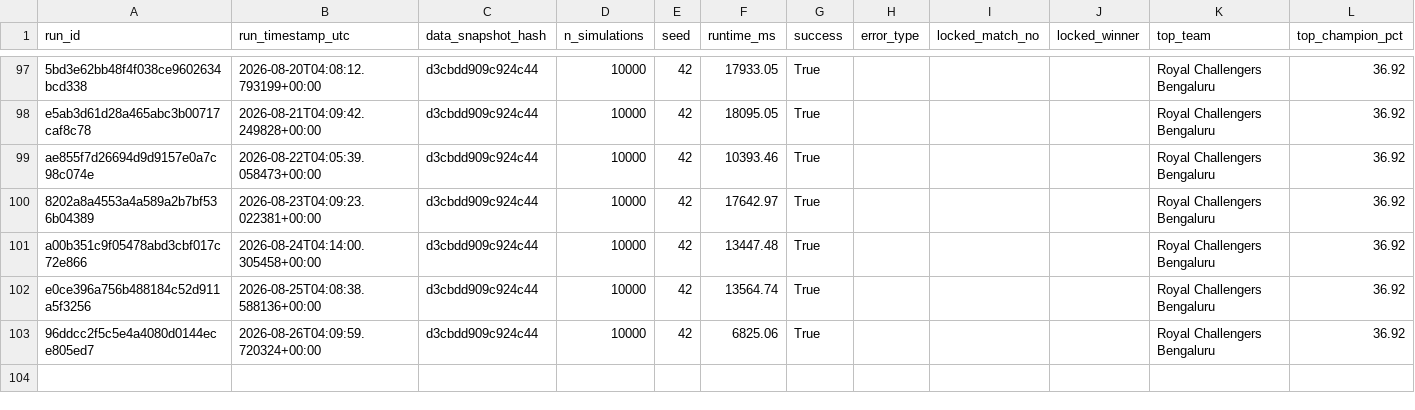
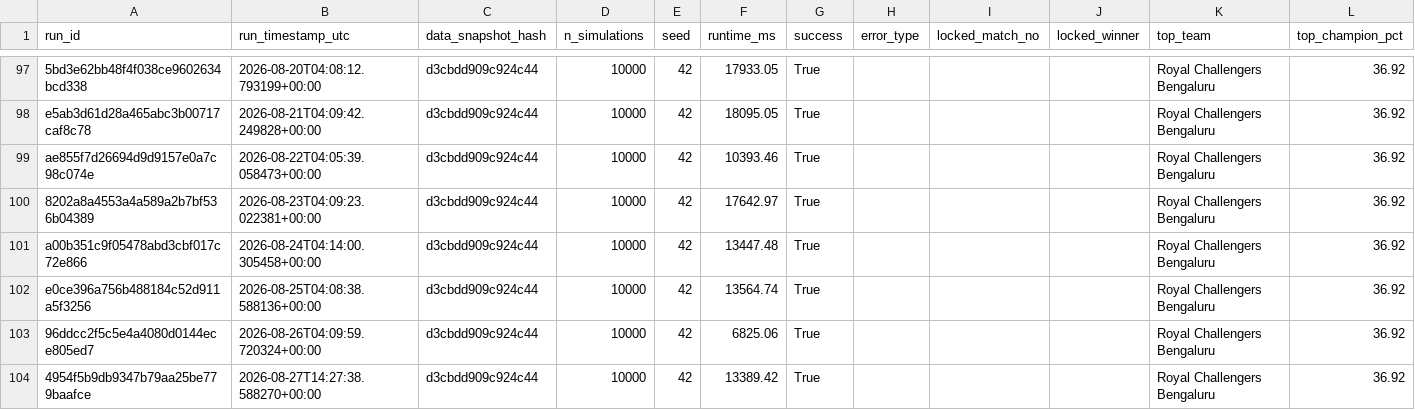
Before and after one commit to Vatsalsrivastava1209/IPL-Predictor, a CSV file: outputs/simulation_runs.csv, drawn as a sheet; only a part is shown, gaps mark what is left out.

```diff
--- a/outputs/simulation_runs.csv
+++ b/outputs/simulation_runs.csv
@@ -103 +103,2 @@ e0ce396a756b488184c52d911a5f3256,2026-08-25T04:08:38.588136+00:00,d3cbdd909c924c
 96ddcc2f5c5e4a4080d0144ece805ed7,2026-08-26T04:09:59.720324+00:00,d3cbdd909c924c44,10000,42,6825.06,True,,,,Royal Challengers Bengaluru,36.92
+4954f5b9db9347b79aa25be779baafce,2026-08-27T14:27:38.588270+00:00,d3cbdd909c924c44,10000,42,13389.42,True,,,,Royal Challengers Bengaluru,36.92
```
Also changed, not shown: outputs/probability_history.csv.
